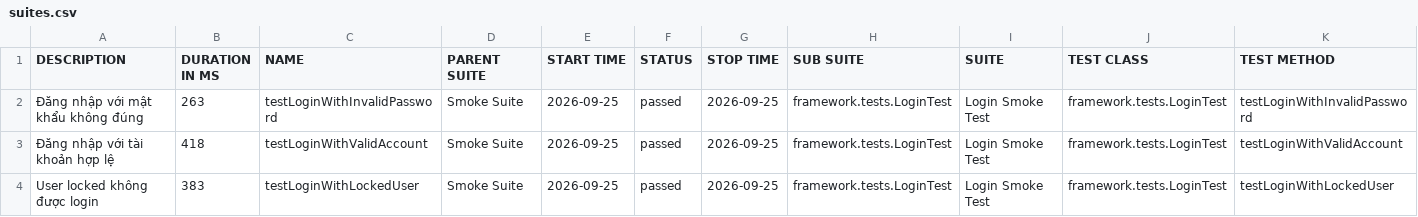
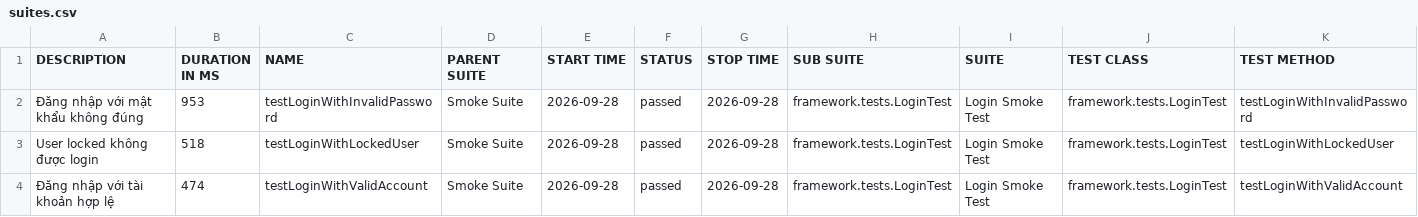
Before and after one commit to maiphun1412/selenium-framework, a CSV file: data/suites.csv, drawn as a sheet.

```diff
--- a/data/suites.csv
+++ b/data/suites.csv
@@ -1,4 +1,4 @@
 "DESCRIPTION","DURATION IN MS","NAME","PARENT SUITE","START TIME","STATUS","STOP TIME","SUB SUITE","SUITE","TEST CLASS","TEST METHOD"
-"Đăng nhập với mật khẩu không đúng","263","testLoginWithInvalidPassword","Smoke Suite","2026-09-25","passed","2026-09-25","framework.tests.LoginTest","Login Smoke Test","framework.tests.LoginTest","testLoginWithInvalidPassword"
-"Đăng nhập với tài khoản hợp lệ","418","testLoginWithValidAccount","Smoke Suite","2026-09-25","passed","2026-09-25","framework.tests.LoginTest","Login Smoke Test","framework.tests.LoginTest","testLoginWithValidAccount"
-"User locked không được login","383","testLoginWithLockedUser","Smoke Suite","2026-09-25","passed","2026-09-25","framework.tests.LoginTest","Login Smoke Test","framework.tests.LoginTest","testLoginWithLockedUser"
+"Đăng nhập với mật khẩu không đúng","953","testLoginWithInvalidPassword","Smoke Suite","2026-09-28","passed","2026-09-28","framework.tests.LoginTest","Login Smoke Test","framework.tests.LoginTest","testLoginWithInvalidPassword"
+"User locked không được login","518","testLoginWithLockedUser","Smoke Suite","2026-09-28","passed","2026-09-28","framework.tests.LoginTest","Login Smoke Test","framework.tests.LoginTest","testLoginWithLockedUser"
+"Đăng nhập với tài khoản hợp lệ","474","testLoginWithValidAccount","Smoke Suite","2026-09-28","passed","2026-09-28","framework.tests.LoginTest","Login Smoke Test","framework.tests.LoginTest","testLoginWithValidAccount"
```
Also changed, not shown: 34 other files.
